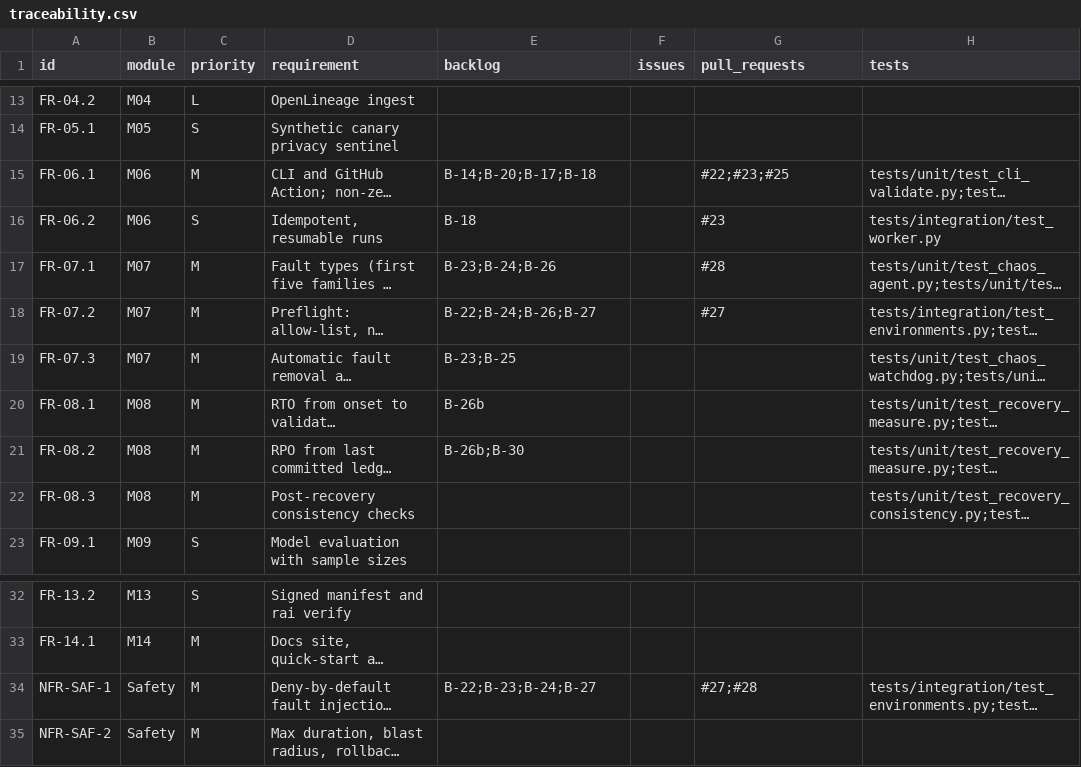
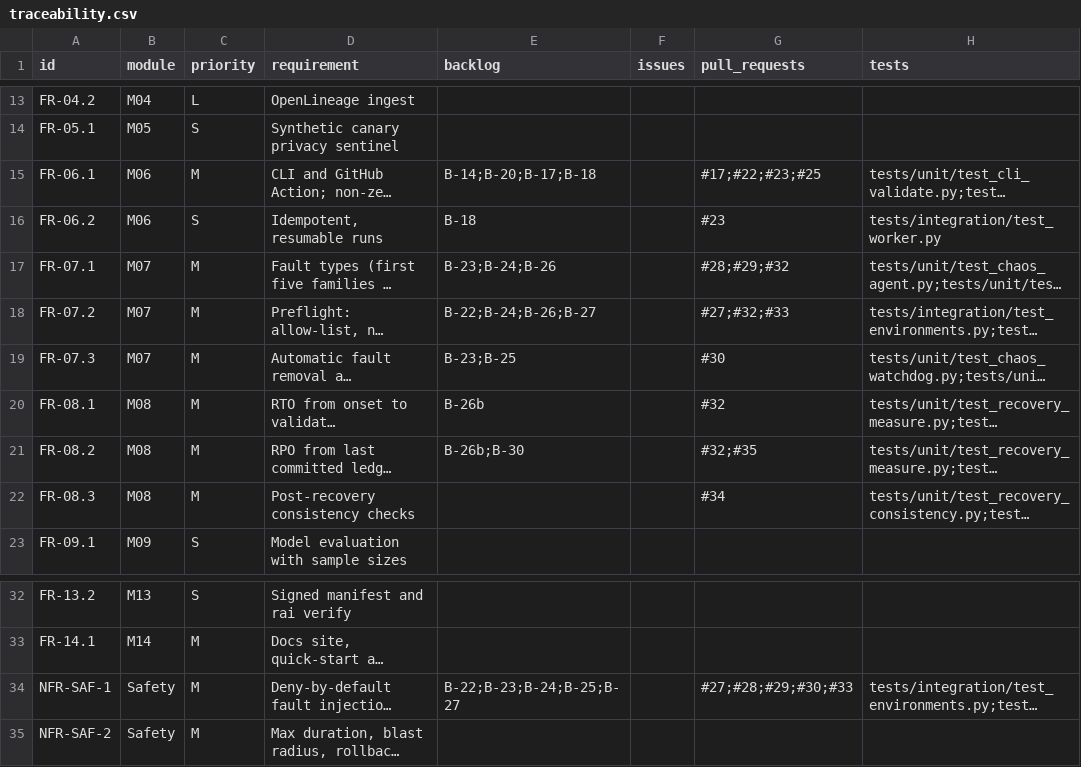
Before and after one commit to resilinet-ai/resilinet-ai, a CSV file: docs/traceability.csv, drawn as a sheet; only a part is shown, gaps mark what is left out; long unchanged cells end in …; the diff names each change by its address in the sheet, - before the commit and + after, or states it on an @@ line.

```diff
--- a/docs/traceability.csv
+++ b/docs/traceability.csv
-G15 (pull_requests): #22;#23;#25
+G15 (pull_requests): #17;#22;#23;#25
-G17 (pull_requests): #28
+G17 (pull_requests): #28;#29;#32
-G18 (pull_requests): #27
+G18 (pull_requests): #27;#32;#33
-G19 (pull_requests): (empty)
+G19 (pull_requests): #30
-G20 (pull_requests): (empty)
+G20 (pull_requests): #32
-G21 (pull_requests): (empty)
+G21 (pull_requests): #32;#35
-G22 (pull_requests): (empty)
+G22 (pull_requests): #34
-E34 (backlog): B-22;B-23;B-24;B-27
+E34 (backlog): B-22;B-23;B-24;B-25;B-27
-G34 (pull_requests): #27;#28
+G34 (pull_requests): #27;#28;#29;#30;#33
```
Also changed, not shown: 37 other files.
